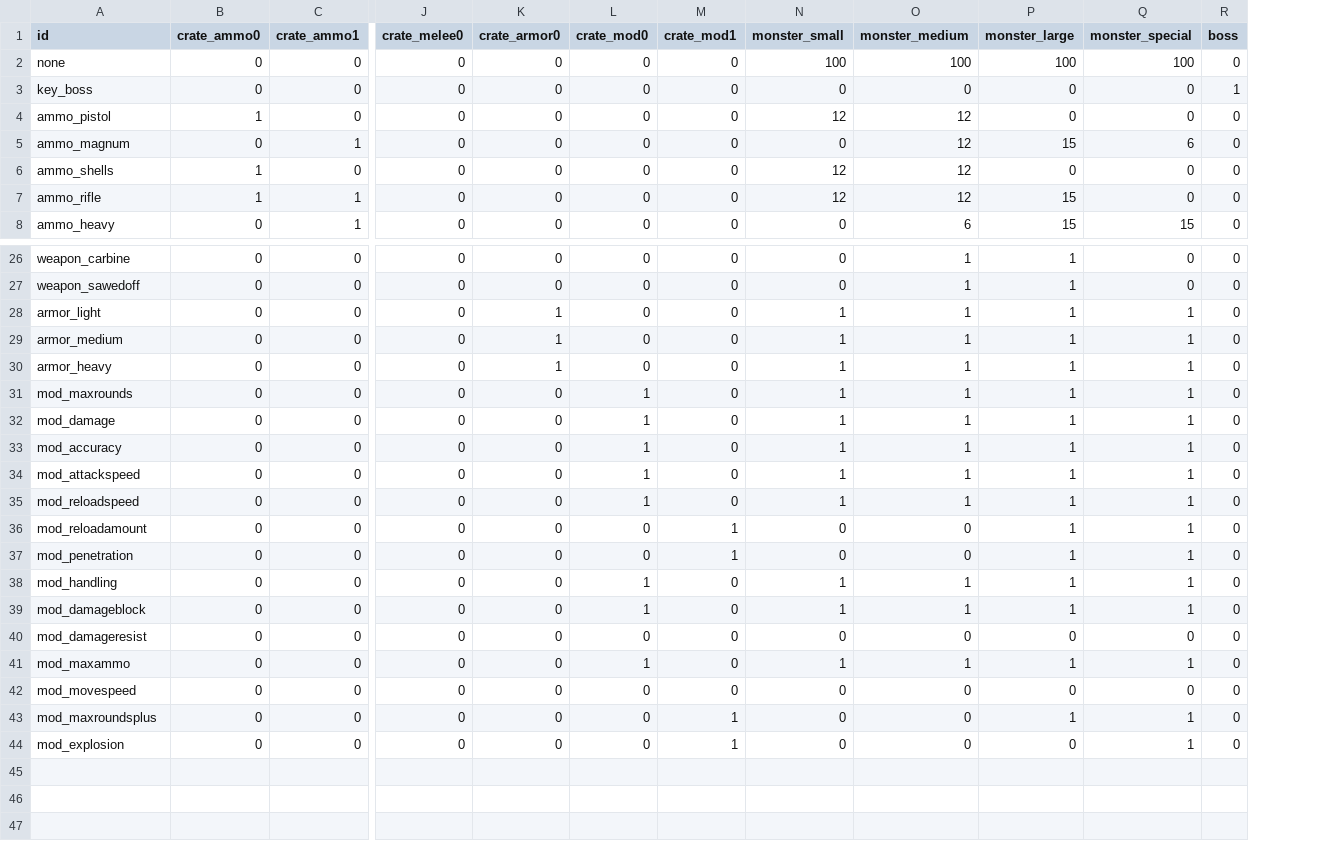
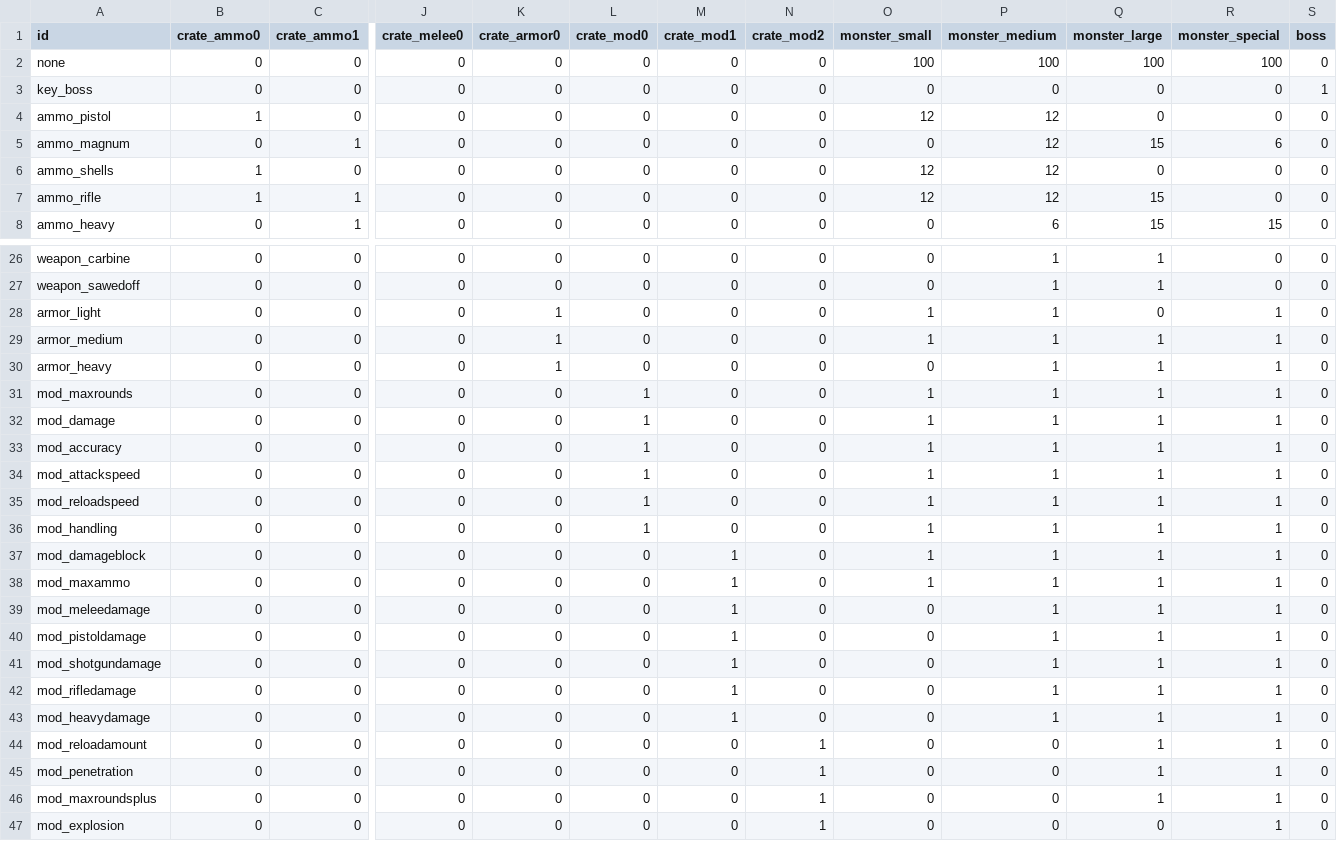
Before and after one commit to ololoken/emptyclip, a TSV file: assets/source/stats/itemdrops.tsv, drawn as a sheet; only a part is shown, gaps mark what is left out; removed rows and columns are numbered as before the commit, all else as after; rows hold the shown columns only; the diff names each change by its address in the sheet, - before the commit and + after, or states it on an @@ line.

```diff
--- a/assets/source/stats/itemdrops.tsv
+++ b/assets/source/stats/itemdrops.tsv
+column N (crate_mod2), rows 2-8: all 0; rows 26-38: all 0; rows 45-47: all 1
-Q28 (monster_large): 1
+Q28 (monster_large): 0
-O30 (monster_small): 1
+O30 (monster_small): 0
-row 36: mod_reloadamount | 0 | 0 | 0 | 0 | 0 | 1 | 0 | 0 | 1 | 1 | 0
-row 37: mod_penetration | 0 | 0 | 0 | 0 | 0 | 1 | 0 | 0 | 1 | 1 | 0
-L37 (crate_mod0): 1
+L37 (crate_mod0): 0
-M37 (crate_mod1): 0
+M37 (crate_mod1): 1
-row 40: mod_damageresist | 0 | 0 | 0 | 0 | 0 | 0 | 0 | 0 | 0 | 0 | 0
-L38 (crate_mod0): 1
+L38 (crate_mod0): 0
-M38 (crate_mod1): 0
+M38 (crate_mod1): 1
+row 39: mod_meleedamage | 0 | 0 | 0 | 0 | 0 | 1 | 0 | 0 | 1 | 1 | 1 | 0
+row 40: mod_pistoldamage | 0 | 0 | 0 | 0 | 0 | 1 | 0 | 0 | 1 | 1 | 1 | 0
+row 41: mod_shotgundamage | 0 | 0 | 0 | 0 | 0 | 1 | 0 | 0 | 1 | 1 | 1 | 0
+row 42: mod_rifledamage | 0 | 0 | 0 | 0 | 0 | 1 | 0 | 0 | 1 | 1 | 1 | 0
+row 43: mod_heavydamage | 0 | 0 | 0 | 0 | 0 | 1 | 0 | 0 | 1 | 1 | 1 | 0
+row 44: mod_reloadamount | 0 | 0 | 0 | 0 | 0 | 0 | 1 | 0 | 0 | 1 | 1 | 0
-A45 (id): mod_movespeed
+A45 (id): mod_penetration
-Q45 (monster_large): 0
+Q45 (monster_large): 1
-R45 (monster_special): 0
+R45 (monster_special): 1
-M46:M47 (crate_mod1): 1
+M46:M47 (crate_mod1): 0
```
Also changed, not shown: assets/source/stats/armor.tsv, assets/source/stats/mods.tsv, 43 other files.
